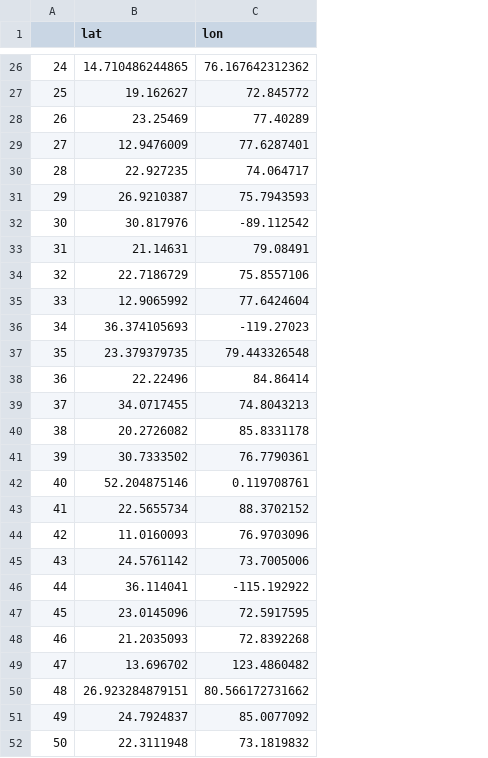
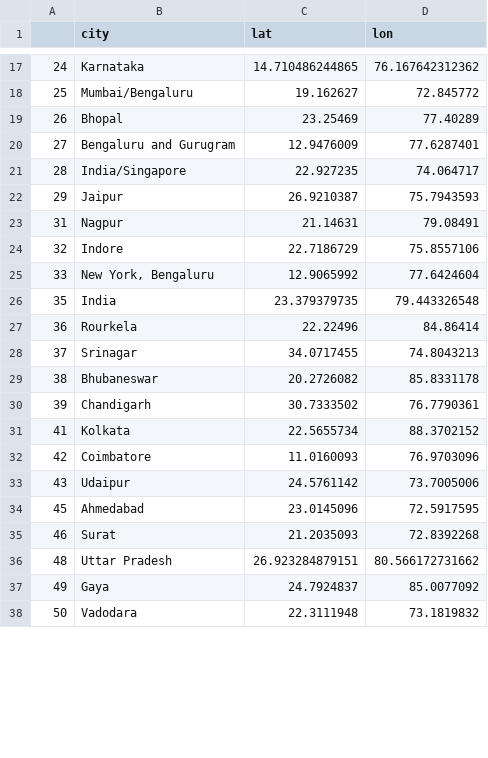
Before and after one commit to madhans476/Indian_Startup_Dashboard, a CSV file: cities.csv, drawn as a sheet; only a part is shown, gaps mark what is left out; removed rows and columns are numbered as before the commit, all else as after; the diff covers the shown part only; the diff names each change by its address in the sheet, - before the commit and + after, or states it on an @@ line.

```diff
--- a/cities.csv
+++ b/cities.csv
+column B (city), rows 17-38: Karnataka | Mumbai/Bengaluru | Bhopal | Bengaluru and Gurugram | India/Singapore | Jaipur | Nagpur | Indore | New York, Bengaluru | India | Rourkela | Srinagar | Bhubaneswar | Chandigarh | Kolkata | Coimbatore | Udaipur | Ahmedabad | Surat | Uttar Pradesh | Gaya | Vadodara
-row 32: 30 | 30.817976 | -89.112542
-row 36: 34 | 36.374105693 | -119.27023
-row 42: 40 | 52.204875146 | 0.119708761
-row 46: 44 | 36.114041 | -115.192922
-row 49: 47 | 13.696702 | 123.4860482
```
Also changed, not shown: 25 removed rows elsewhere in this file, 1 other file.
